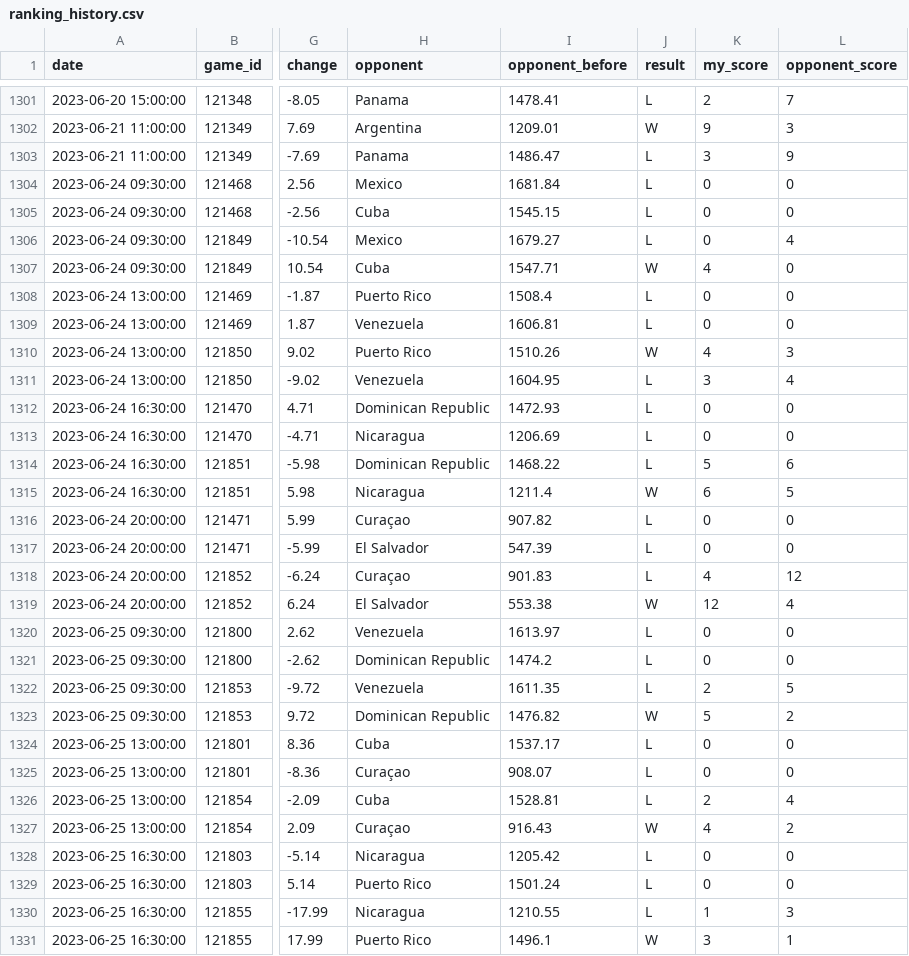
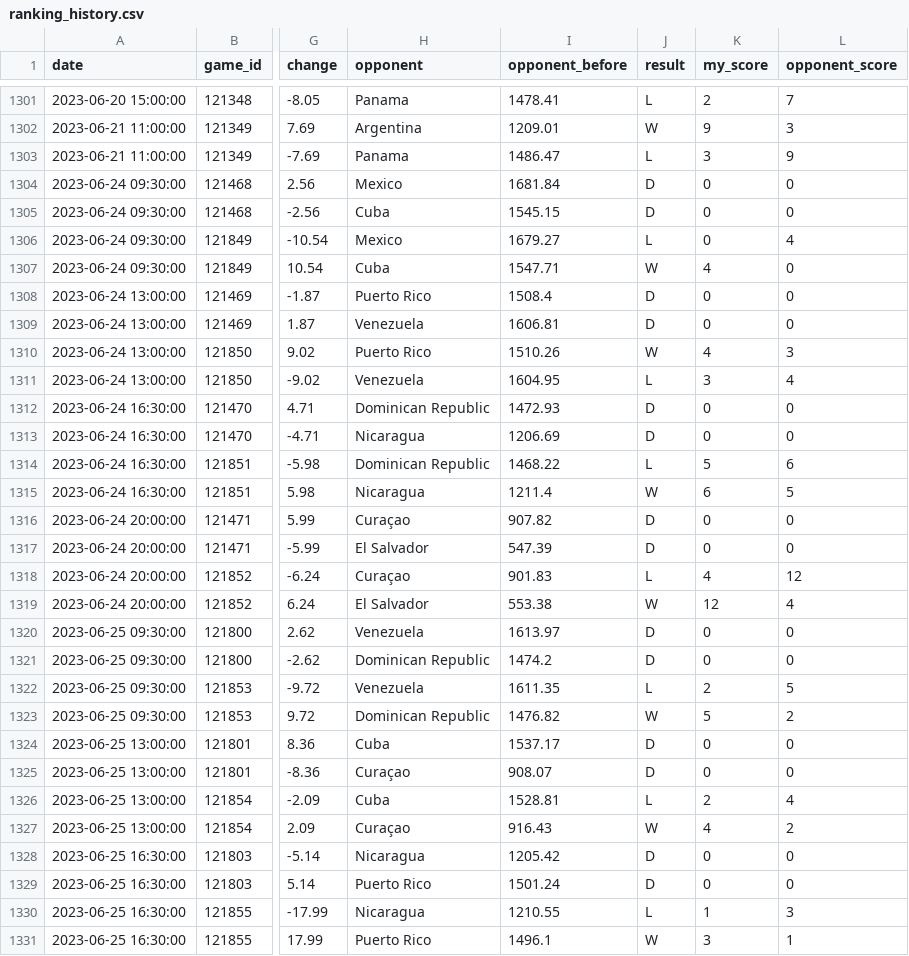
Before and after one commit to cafei-n/baseball_world, a CSV file: data/ranking_history.csv, drawn as a sheet; only a part is shown, gaps mark what is left out; the diff covers the shown part only; the diff names each change by its address in the sheet, - before the commit and + after, or states it on an @@ line.

```diff
--- a/data/ranking_history.csv
+++ b/data/ranking_history.csv
-J1304:J1305 (result): L
+J1304:J1305 (result): D
-J1308:J1309 (result): L
+J1308:J1309 (result): D
-J1312:J1313 (result): L
+J1312:J1313 (result): D
-J1316:J1317 (result): L
+J1316:J1317 (result): D
-J1320:J1321 (result): L
+J1320:J1321 (result): D
-J1324:J1325 (result): L
+J1324:J1325 (result): D
-J1328:J1329 (result): L
+J1328:J1329 (result): D
```
Also changed, not shown: 92 edited cells elsewhere in this file, 2 other files.
